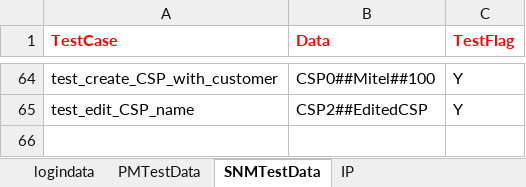
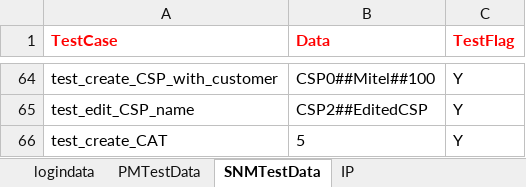
Before and after one commit to Arjuna1513/PM, an Excel workbook: PM/src/main/java/myTestData/TestData.xlsx, sheet SNMTestData, drawn as a sheet; only a part is shown, gaps mark what is left out; values as stored, in another font and other column widths than the file's, no borders; the diff names each change by its address in the sheet, - before the commit and + after, or states it on an @@ line.

Commit message:
Added common CAT Test Cases

```diff
--- a/PM/src/main/java/myTestData/TestData.xlsx (sheet SNMTestData)
+++ b/PM/src/main/java/myTestData/TestData.xlsx (sheet SNMTestData)
+row 66: test_create_CAT | 5 | Y
```
Also changed, not shown: sheet IP, 26 other files.
